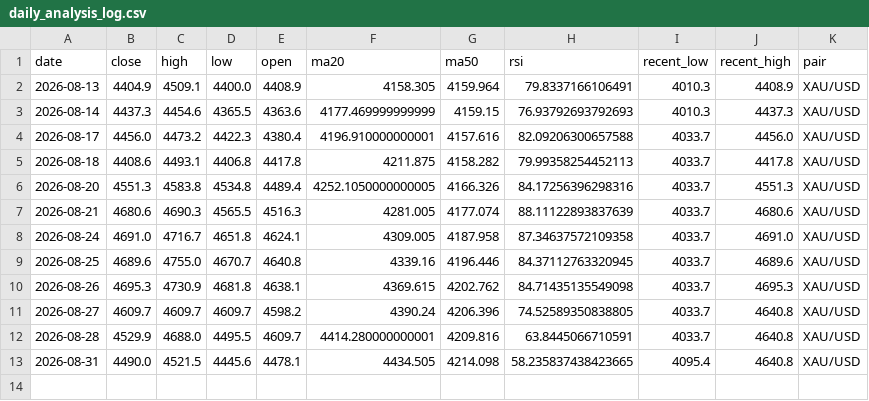
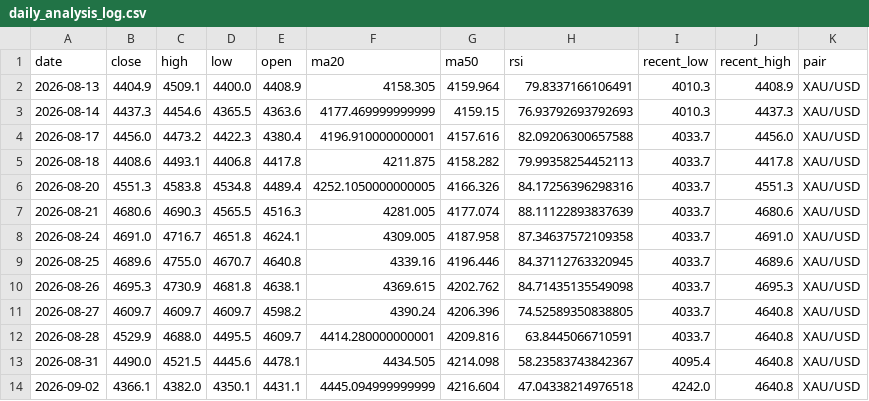
Before and after one commit to bensongodstime223-arch/forex-agent, a CSV file: daily_analysis_log.csv, drawn as a sheet.

```diff
--- a/daily_analysis_log.csv
+++ b/daily_analysis_log.csv
@@ -12,2 +12,3 @@ date,close,high,low,open,ma20,ma50,rsi,recent_low,recent_high,pair
 2026-08-28,4529.9,4688.0,4495.5,4609.7,4414.280000000001,4209.816,63.8445066710591,4033.7,4640.8,XAU/USD
-2026-08-31,4490.0,4521.5,4445.6,4478.1,4434.505,4214.098,58.235837438423665,4095.4,4640.8,XAU/USD
+2026-08-31,4490.0,4521.5,4445.6,4478.1,4434.505,4214.098,58.23583743842367,4095.4,4640.8,XAU/USD
+2026-09-02,4366.1,4382.0,4350.1,4431.1,4445.094999999999,4216.604,47.04338214976518,4242.0,4640.8,XAU/USD
```
Also changed, not shown: 1 other file.
